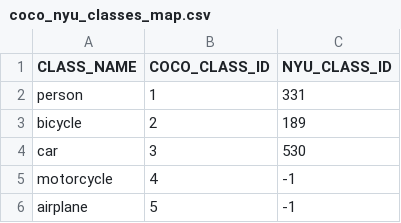
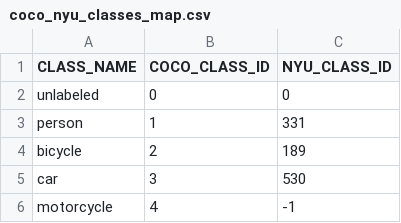
Before and after one commit to masoudML/RGB-D-Instance-Segmentation-CS230, a CSV file: Mask_RCNN/coco_nyu_classes_map.csv, drawn as a sheet; only a part is shown; the shorter side is filled out with more unchanged rows.

Commit message:
COCO-NYU class mappings

```diff
--- a/Mask_RCNN/coco_nyu_classes_map.csv
+++ b/Mask_RCNN/coco_nyu_classes_map.csv
@@ -1,2 +1,3 @@
 CLASS_NAME,COCO_CLASS_ID,NYU_CLASS_ID
+unlabeled,0,0
 person,1,331
```
Also changed, not shown: 1 other file.
